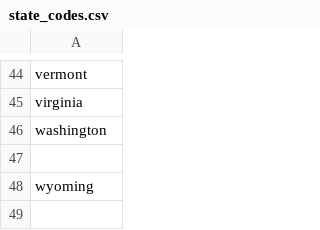
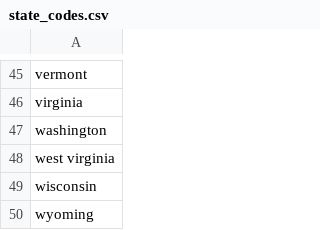
Before and after one commit to Diveeyha/Bird_Audio_Quiz, a CSV file: birds/resources/state_codes.csv, drawn as a sheet; only a part is shown, gaps mark what is left out; the diff covers the shown part only.

```diff
--- a/birds/resources/state_codes.csv
+++ b/birds/resources/state_codes.csv
@@ -46,3 +47,4 @@ virginia
 washington
-
+west virginia
+wisconsin
 wyoming
```
Also changed, not shown: 2 added rows, 1 removed row and 8 edited cells elsewhere in this file, 1 other file.
